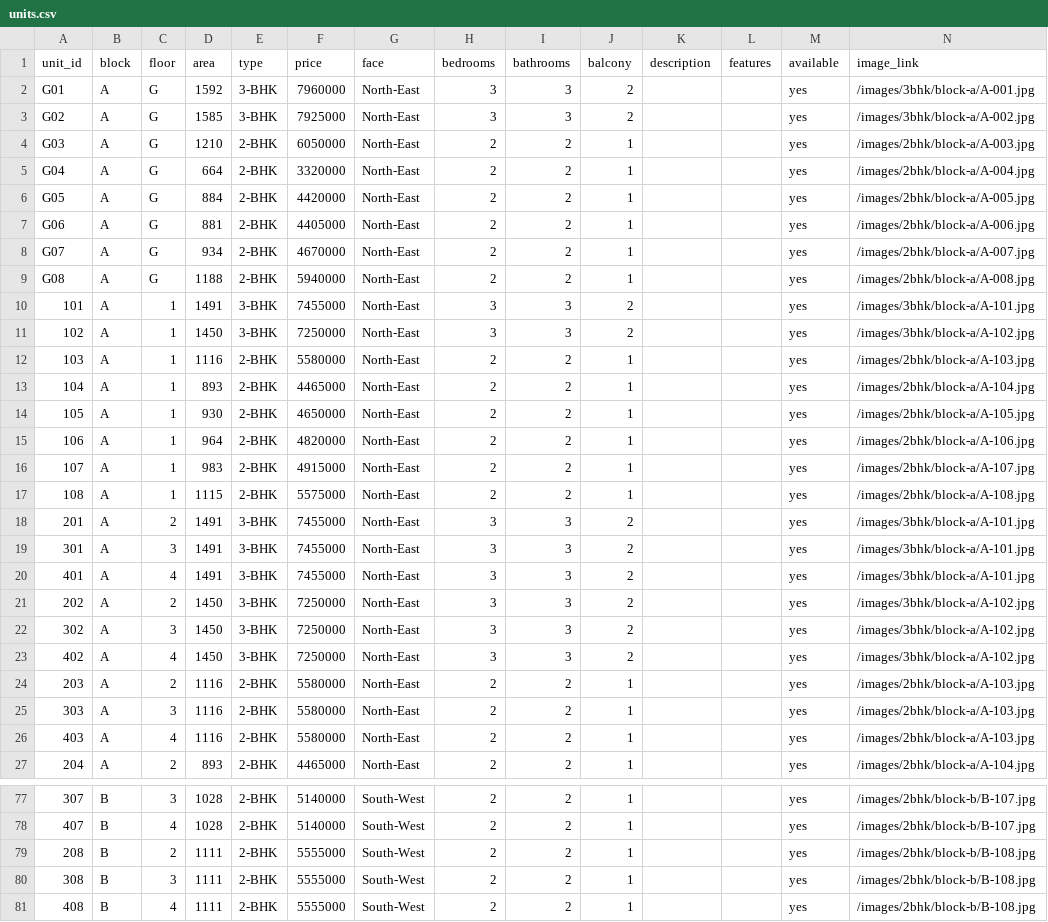
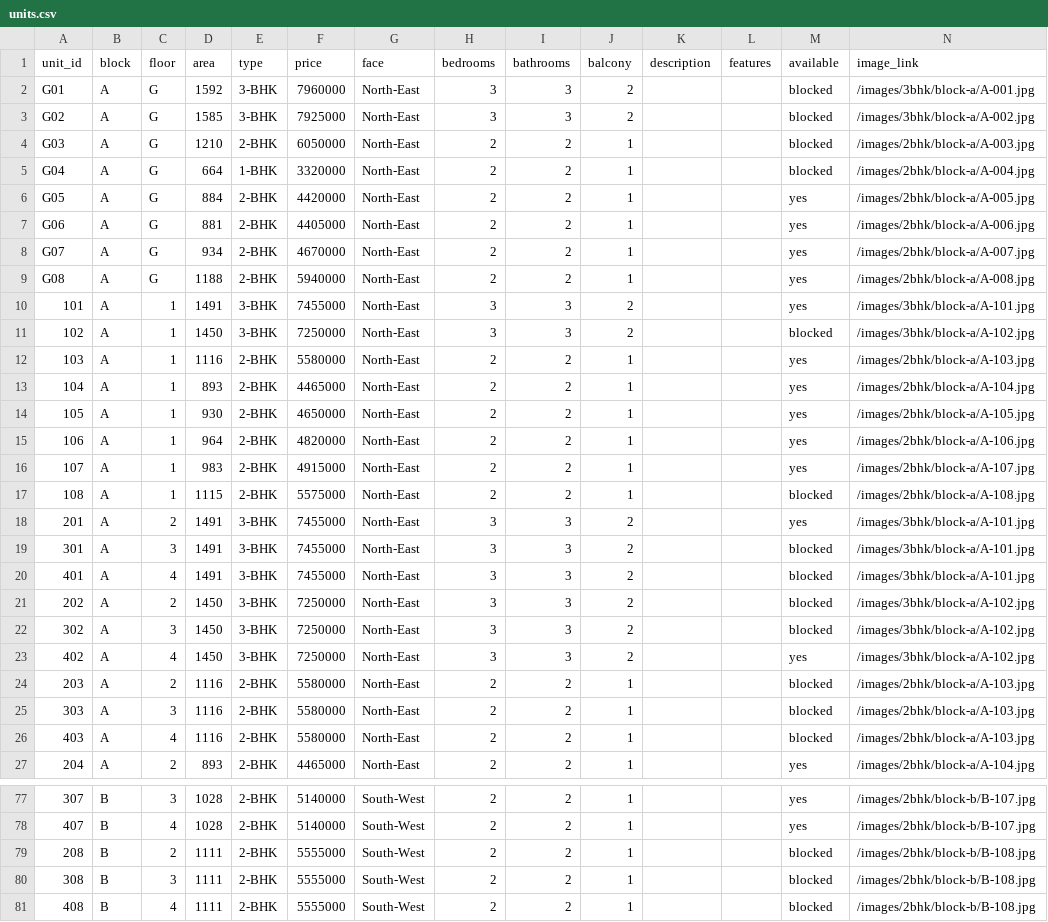
Before and after one commit to praveenbethapudi/milestone-builders, a CSV file: client/public/data/units.csv, drawn as a sheet; only a part is shown, gaps mark what is left out; the diff covers the shown part only; the diff names each change by its address in the sheet, - before the commit and + after, or states it on an @@ line.

```diff
--- a/client/public/data/units.csv
+++ b/client/public/data/units.csv
-M2:M5 (available): yes
+M2:M5 (available): blocked
-E5 (type): 2-BHK
+E5 (type): 1-BHK
-M11 (available): yes
+M11 (available): blocked
-M17 (available): yes
+M17 (available): blocked
-M19:M22 (available): yes
+M19:M22 (available): blocked
-M24:M26 (available): yes
+M24:M26 (available): blocked
-M79:M81 (available): yes
+M79:M81 (available): blocked
```
Also changed, not shown: 19 edited cells elsewhere in this file, 4 other files.
